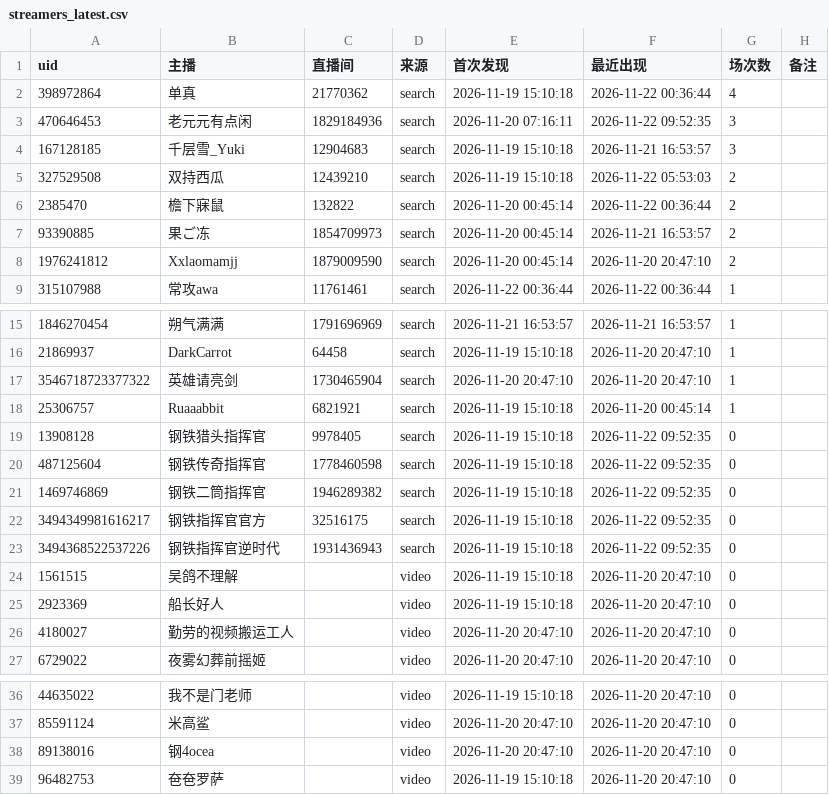
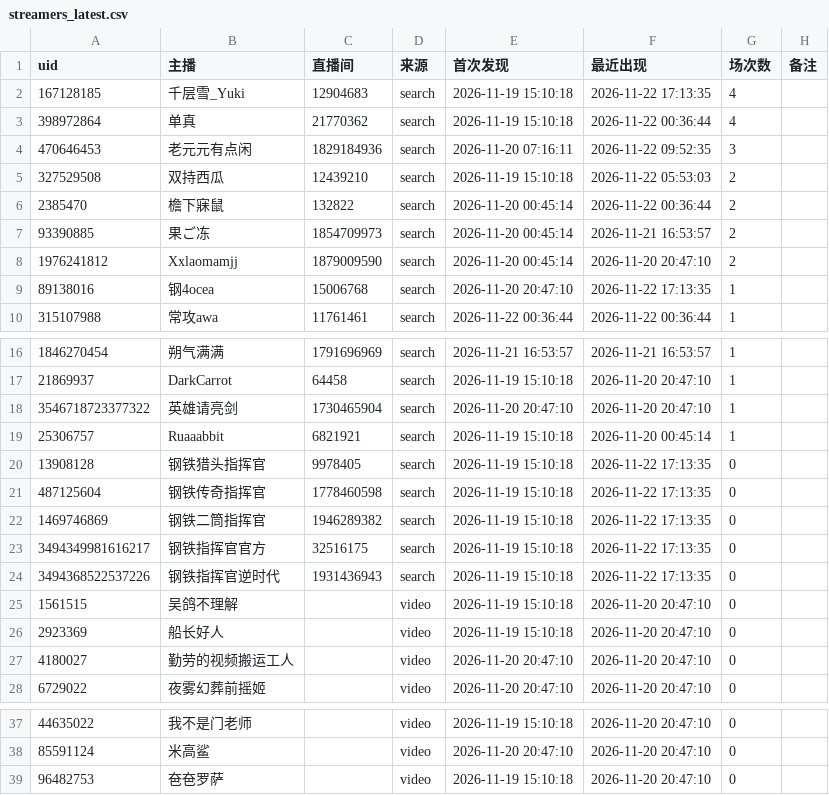
Before and after one commit to MaxLinkerAlpha/bilibili-mechabellum-live, a CSV file: output/streamers_latest.csv, drawn as a sheet; only a part is shown, gaps mark what is left out.

```diff
--- a/output/streamers_latest.csv
+++ b/output/streamers_latest.csv
@@ -1,5 +1,5 @@
 uid,主播,直播间,来源,首次发现,最近出现,场次数,备注
+167128185,千层雪_Yuki,12904683,search,2026-11-19 15:10:18,2026-11-22 17:13:35,4,
 398972864,单真,21770362,search,2026-11-19 15:10:18,2026-11-22 00:36:44,4,
 470646453,老元元有点闲,1829184936,search,2026-11-20 07:16:11,2026-11-22 09:52:35,3,
-167128185,千层雪_Yuki,12904683,search,2026-11-19 15:10:18,2026-11-21 16:53:57,3,
 327529508,双持西瓜,12439210,search,2026-11-19 15:10:18,2026-11-22 05:53:03,2,
@@ -8,2 +8,3 @@
 1976241812,Xxlaomamjj,1879009590,search,2026-11-20 00:45:14,2026-11-20 20:47:10,2,
+89138016,钢4ocea,15006768,search,2026-11-20 20:47:10,2026-11-22 17:13:35,1,
 315107988,常攻awa,11761461,search,2026-11-22 00:36:44,2026-11-22 00:36:44,1,
@@ -18,7 +19,7 @@
 25306757,Ruaaabbit,6821921,search,2026-11-19 15:10:18,2026-11-20 00:45:14,1,
-13908128,钢铁猎头指挥官,9978405,search,2026-11-19 15:10:18,2026-11-22 09:52:35,0,
-487125604,钢铁传奇指挥官,1778460598,search,2026-11-19 15:10:18,2026-11-22 09:52:35,0,
-1469746869,钢铁二筒指挥官,1946289382,search,2026-11-19 15:10:18,2026-11-22 09:52:35,0,
-3494349981616217,钢铁指挥官官方,32516175,search,2026-11-19 15:10:18,2026-11-22 09:52:35,0,
-3494368522537226,钢铁指挥官逆时代,1931436943,search,2026-11-19 15:10:18,2026-11-22 09:52:35,0,
+13908128,钢铁猎头指挥官,9978405,search,2026-11-19 15:10:18,2026-11-22 17:13:35,0,
+487125604,钢铁传奇指挥官,1778460598,search,2026-11-19 15:10:18,2026-11-22 17:13:35,0,
+1469746869,钢铁二筒指挥官,1946289382,search,2026-11-19 15:10:18,2026-11-22 17:13:35,0,
+3494349981616217,钢铁指挥官官方,32516175,search,2026-11-19 15:10:18,2026-11-22 17:13:35,0,
+3494368522537226,钢铁指挥官逆时代,1931436943,search,2026-11-19 15:10:18,2026-11-22 17:13:35,0,
 1561515,吴鸽不理解,,video,2026-11-19 15:10:18,2026-11-20 20:47:10,0,
@@ -37,3 +38,2 @@
 85591124,米高鲨,,video,2026-11-20 20:47:10,2026-11-20 20:47:10,0,
-89138016,钢4ocea,,video,2026-11-20 20:47:10,2026-11-20 20:47:10,0,
 96482753,夿夿罗萨,,video,2026-11-19 15:10:18,2026-11-20 20:47:10,0,
```
Also changed, not shown: output/sessions_latest.csv, 2 other files.
